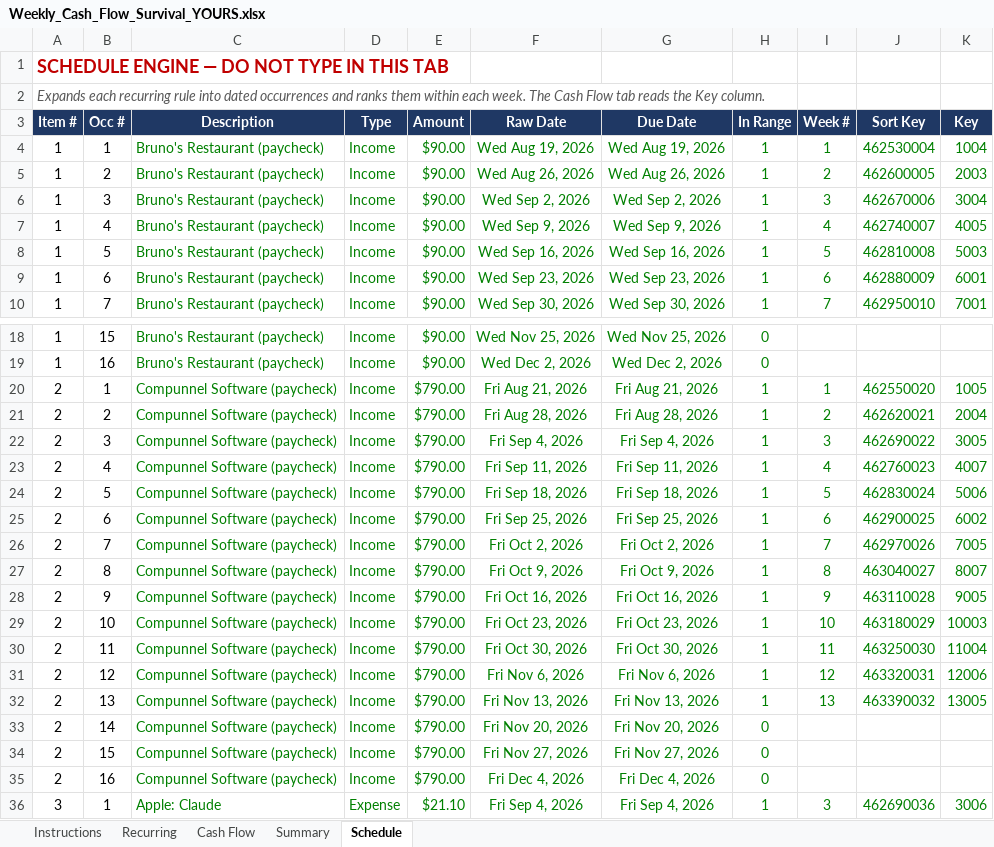
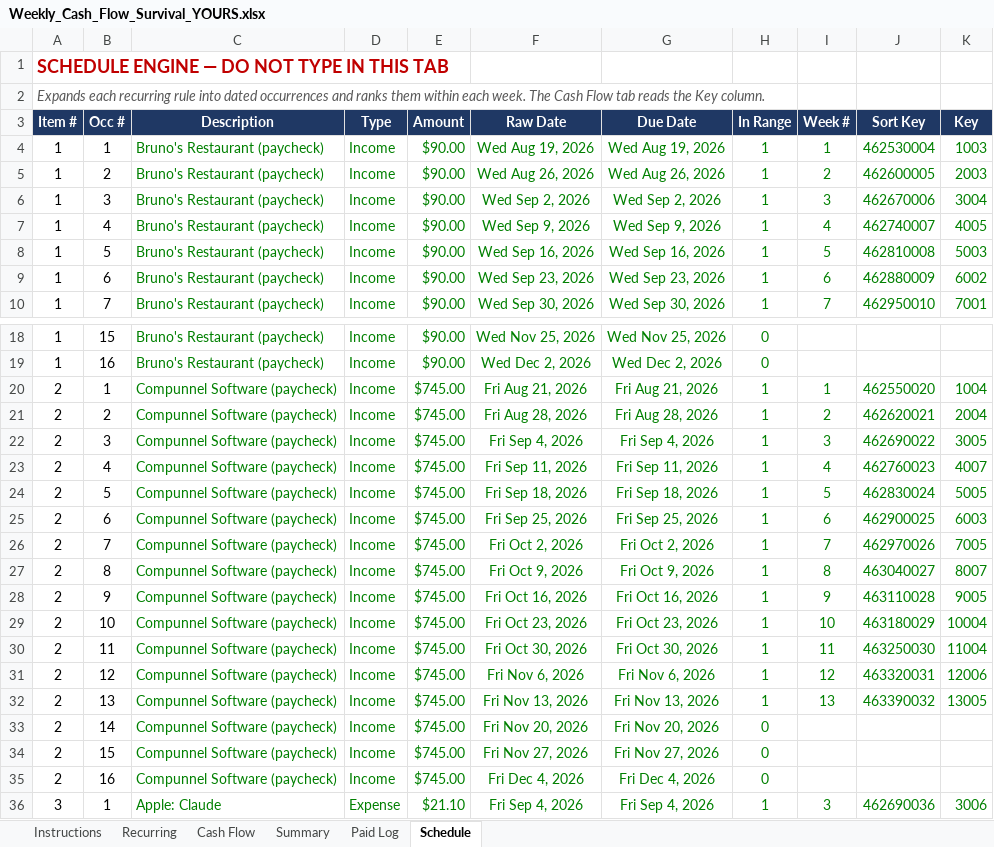
Before and after one commit to NBiryukov25/Budget, an Excel workbook: Weekly_Cash_Flow_Survival_YOURS.xlsx, sheet Schedule, drawn as a sheet; only a part is shown, gaps mark what is left out; values as stored, in another font and other column widths than the file's, no borders; the diff covers the shown part only; the diff names each change by its address in the sheet, - before the commit and + after, or states it on an @@ line.

```diff
--- a/Weekly_Cash_Flow_Survival_YOURS.xlsx (sheet Schedule)
+++ b/Weekly_Cash_Flow_Survival_YOURS.xlsx (sheet Schedule)
+sheet tab: Paid Log
-K4 (Key): 1004
+K4 (Key): 1003
-K9 (Key): 6001
+K9 (Key): 6002
-E20:E35 (Amount): $790.00
+E20:E35 (Amount): $745.00
-K20 (Key): 1005
+K20 (Key): 1004
-K24 (Key): 5006
+K24 (Key): 5005
-K25 (Key): 6002
+K25 (Key): 6003
-K29 (Key): 10003
+K29 (Key): 10004
```
Also changed, not shown: 47 edited cells elsewhere in this sheet, sheet Cash Flow, sheet Summary, sheet Recurring, formulas that keep their value, hidden cells, Weekly_Cash_Flow_Survival.xlsx, 2 other files.
